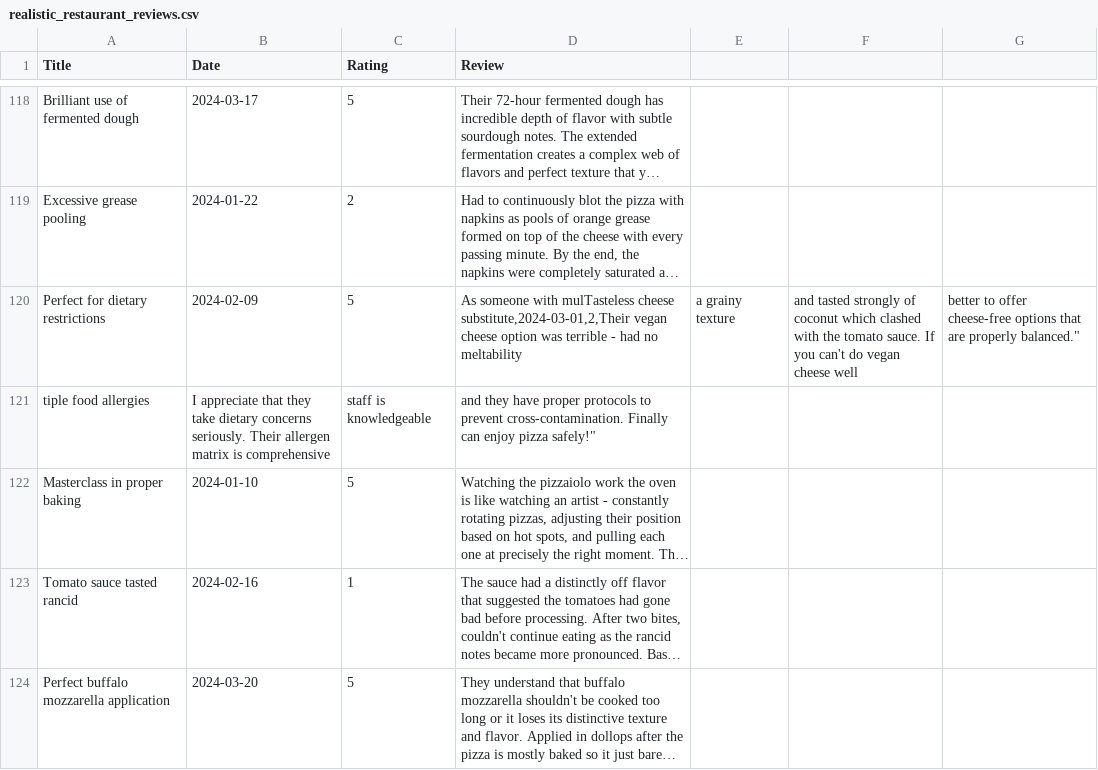
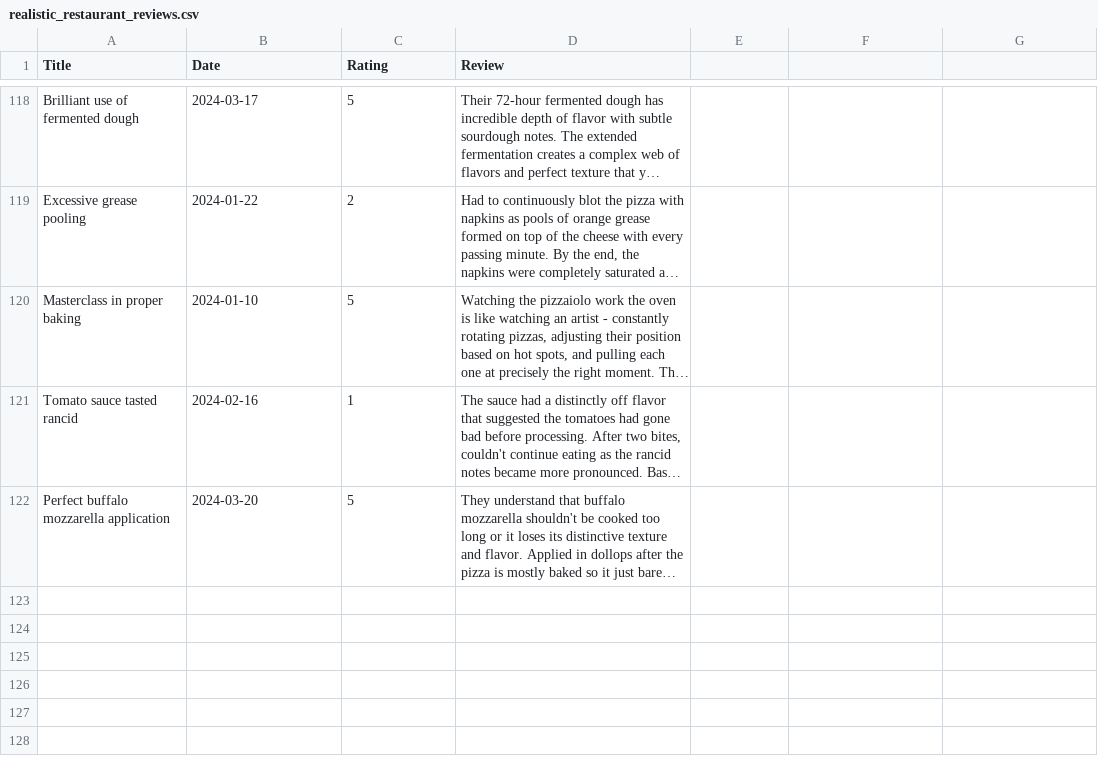
Before and after one commit to dexter-999/SimpleAiAgent, a CSV file: realistic_restaurant_reviews.csv, drawn as a sheet; only a part is shown, gaps mark what is left out; long unchanged cells end in …; the diff names each change by its address in the sheet, - before the commit and + after, or states it on an @@ line.

Commit message:
Update reviews csv

```diff
--- a/realistic_restaurant_reviews.csv
+++ b/realistic_restaurant_reviews.csv
-row 120: Perfect for dietary restrictions | 2024-02-09 | 5 | As someone with mulTasteless cheese substitute,2024-03-01,2,Their vegan cheese option was terrible - had no meltability | a grainy texture | and tasted strongly of coconut which clashed with the tomato sauce. If you can't do vegan cheese well | better to offer cheese-free options that are properly balanced."
-row 121: tiple food allergies | I appreciate that they take dietary concerns seriously. Their allergen matrix is comprehensive | staff is knowledgeable | and they have proper protocols to prevent cross-contamination. Finally can enjoy pizza safely!"
```
